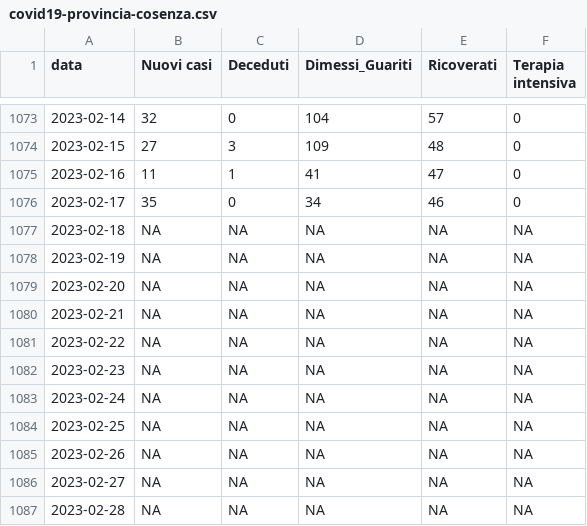
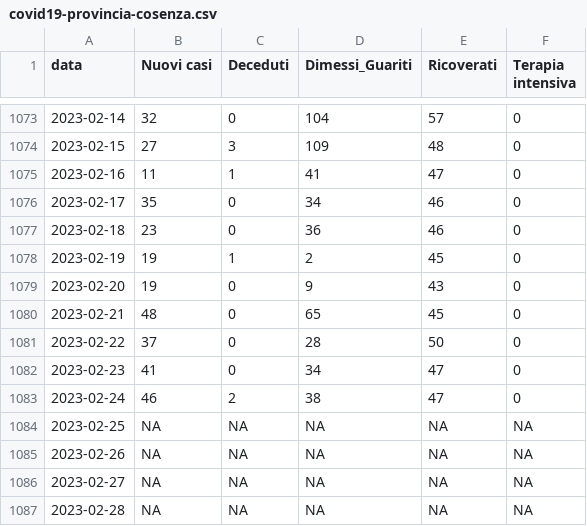
Before and after one commit to unicalportale/dati-epidemiologici, a CSV file: COVID-19/covid19-provincia-cosenza.csv, drawn as a sheet; only a part is shown, gaps mark what is left out.

```diff
--- a/COVID-19/covid19-provincia-cosenza.csv
+++ b/COVID-19/covid19-provincia-cosenza.csv
@@ -1076,9 +1076,9 @@
 2023-02-17,35,0,34,"46","0"
-2023-02-18,NA,NA,NA,NA,NA
-2023-02-19,NA,NA,NA,NA,NA
-2023-02-20,NA,NA,NA,NA,NA
-2023-02-21,NA,NA,NA,NA,NA
-2023-02-22,NA,NA,NA,NA,NA
-2023-02-23,NA,NA,NA,NA,NA
-2023-02-24,NA,NA,NA,NA,NA
+2023-02-18,23,0,36,"46","0"
+2023-02-19,19,1,2,"45","0"
+2023-02-20,19,0,9,"43","0"
+2023-02-21,48,0,65,"45","0"
+2023-02-22,37,0,28,"50","0"
+2023-02-23,41,0,34,"47","0"
+2023-02-24,46,2,38,"47","0"
 2023-02-25,NA,NA,NA,NA,NA
```
Also changed, not shown: COVID-19/covid19-provincia-catanzaro.csv, COVID-19/covid19-provincia-crotone.csv, 3 other files.
